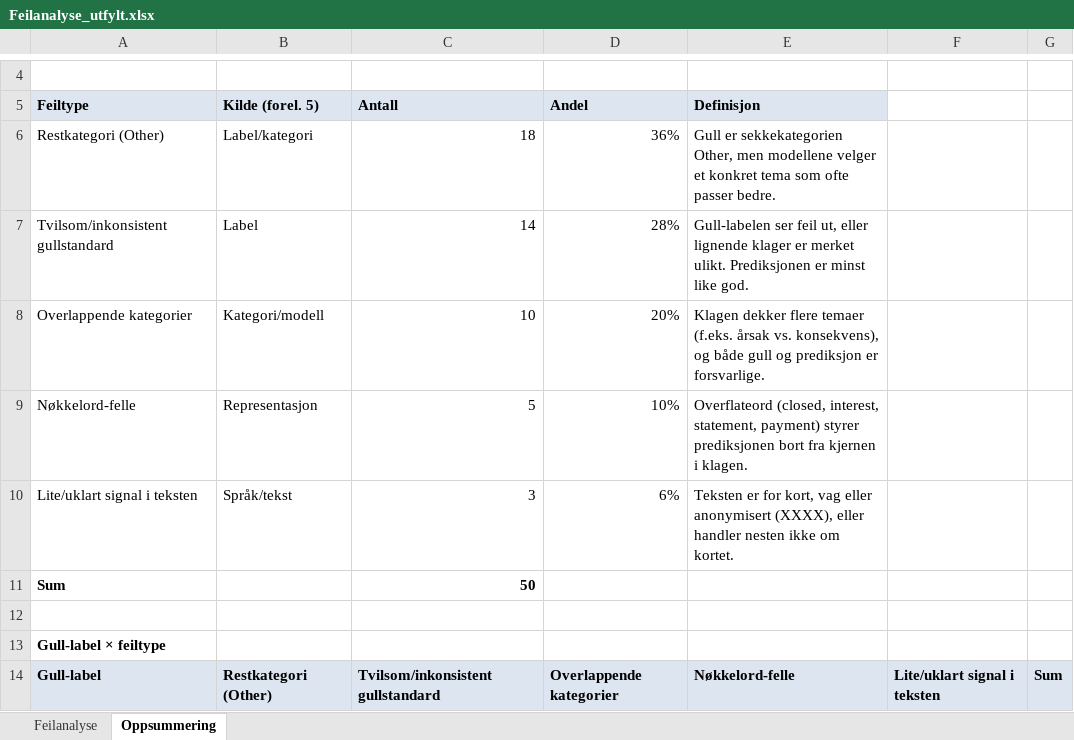
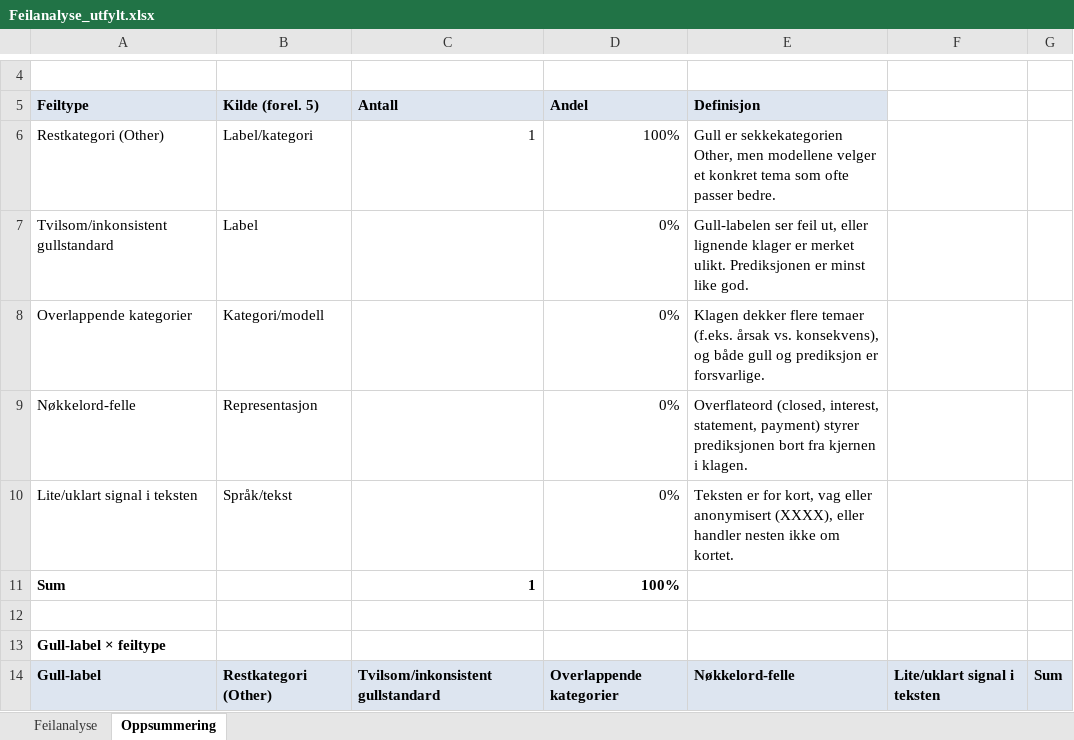
Before and after one commit to majaespeset-lgtm/Semesteroppgave-BBAN4040, an Excel workbook: Feilanalyse_utfylt.xlsx, sheet Oppsummering, drawn as a sheet; only a part is shown, gaps mark what is left out; values as stored, in another font and other column widths than the file's, no borders; the diff names each change by its address in the sheet, - before the commit and + after, or states it on an @@ line.

```diff
--- a/Feilanalyse_utfylt.xlsx (sheet Oppsummering)
+++ b/Feilanalyse_utfylt.xlsx (sheet Oppsummering)
-C6 (Antall): 18
+C6 (Antall): 1
-D6 (Andel): 36%
+D6 (Andel): 100%
-C7 (Antall): 14
+C7 (Antall): (empty)
-D7 (Andel): 28%
+D7 (Andel): 0%
-C8 (Antall): 10
+C8 (Antall): (empty)
-D8 (Andel): 20%
+D8 (Andel): 0%
-C9 (Antall): 5
+C9 (Antall): (empty)
-D9 (Andel): 10%
+D9 (Andel): 0%
-C10 (Antall): 3
+C10 (Antall): (empty)
-D10 (Andel): 6%
+D10 (Andel): 0%
-C11 (Antall): 50
+C11 (Antall): 1
-D11 (Andel): (empty)
+D11 (Andel): 100%
```
Also changed, not shown: sheet Feilanalyse, 2 other files.
